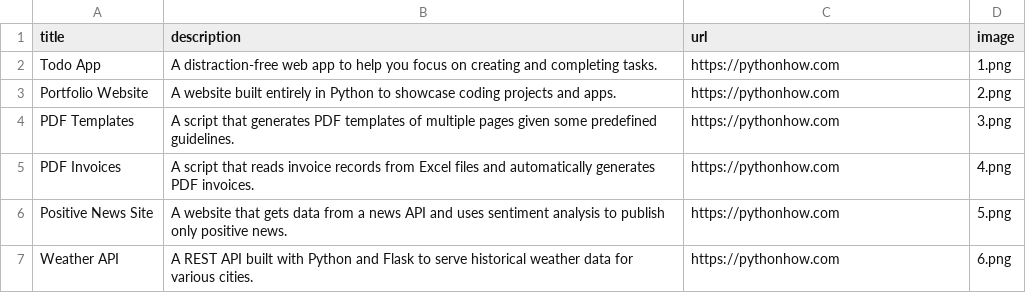
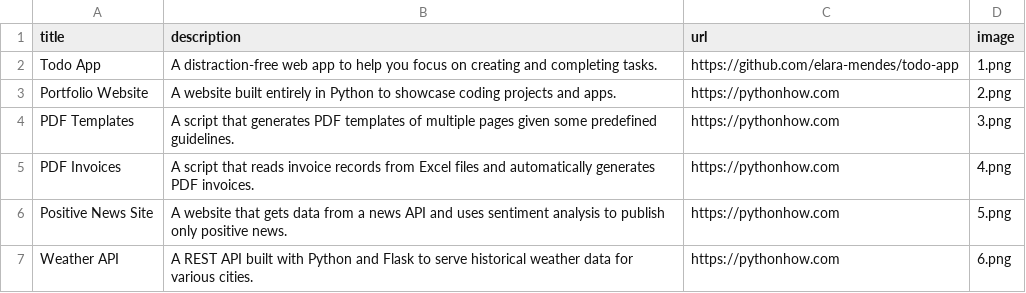
Before and after one commit to elara-mendes/portfolio-app, a CSV file: data.csv, drawn as a sheet; only a part is shown.

```diff
--- a/data.csv
+++ b/data.csv
@@ -1,3 +1,3 @@
 title;description;url;image
-Todo App;A distraction-free web app to help you focus on creating and completing tasks.;https://pythonhow.com;1.png
+Todo App;A distraction-free web app to help you focus on creating and completing tasks.;https://github.com/elara-mendes/todo-app;1.png
 Portfolio Website;A website built entirely in Python to showcase coding projects and apps.;https://pythonhow.com;2.png
```
Also changed, not shown: 4 other files.
